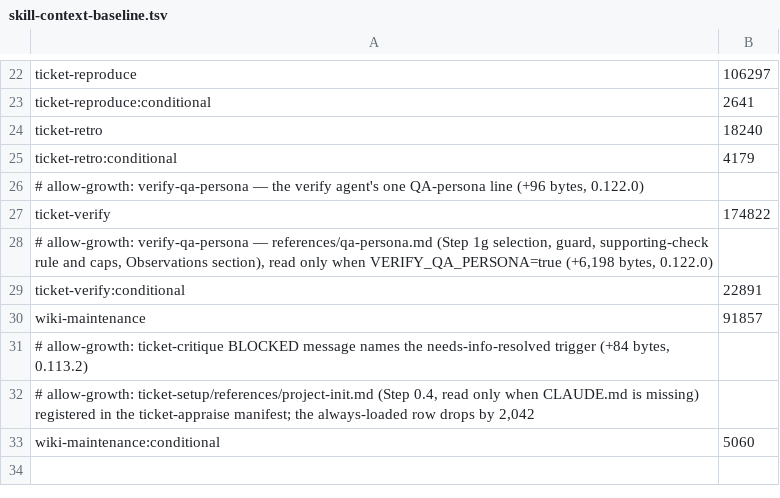
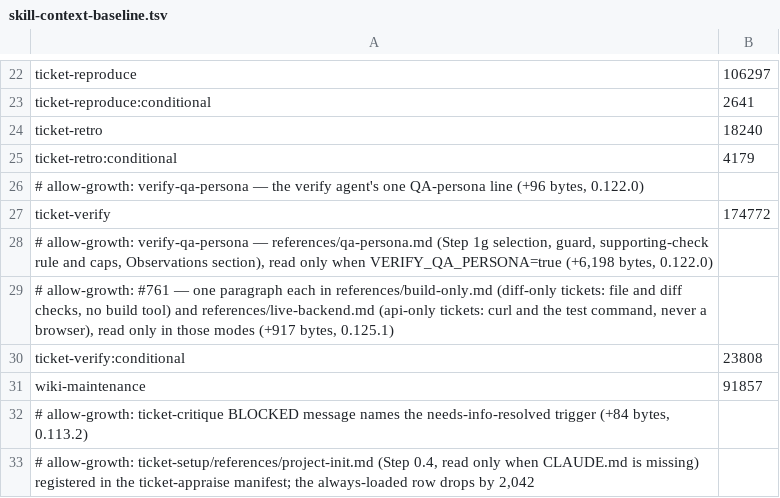
Before and after one commit to rogueprocess13/claude-plugins, a TSV file: scripts/skill-context-baseline.tsv, drawn as a sheet; only a part is shown, gaps mark what is left out; the shorter side is filled out with more unchanged rows.

Commit message:
fix(verify-mode): API-only, git-only and docs-only tickets no longer classify as browser (0.125.1) (#761)

```diff
--- a/scripts/skill-context-baseline.tsv
+++ b/scripts/skill-context-baseline.tsv
@@ -26,5 +26,6 @@ ticket-retro:conditional	4179
 # allow-growth: verify-qa-persona — the verify agent's one QA-persona line (+96 bytes, 0.122.0)
-ticket-verify	174822
+ticket-verify	174772
 # allow-growth: verify-qa-persona — references/qa-persona.md (Step 1g selection, guard, supporting-check rule and caps, Observations section), read only when VERIFY_QA_PERSONA=true (+6,198 bytes, 0.122.0)
-ticket-verify:conditional	22891
+# allow-growth: #761 — one paragraph each in references/build-only.md (diff-only tickets: file and diff checks, no build tool) and references/live-backend.md (api-only tickets: curl and the test command, never a browser), read only in those modes (+917 bytes, 0.125.1)
+ticket-verify:conditional	23808
 wiki-maintenance	91857
```
Also changed, not shown: scripts/skill-size-baseline.tsv, 19 other files.
